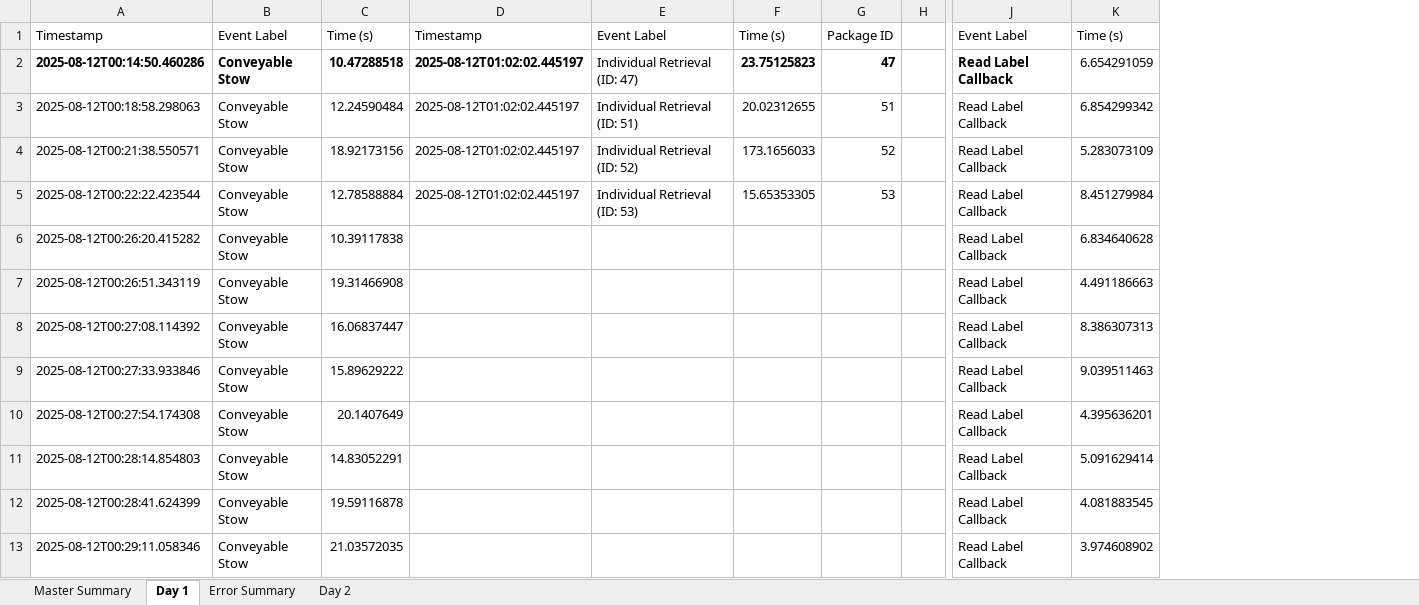
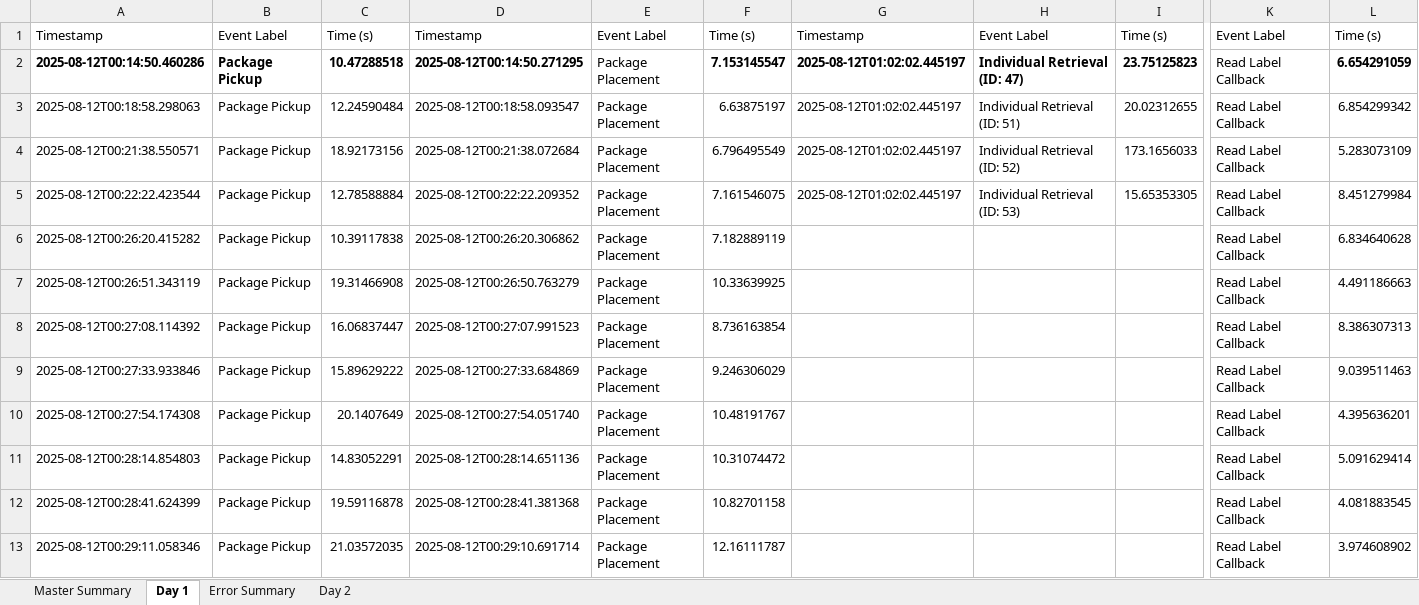
Before and after one commit to scramer27/cargo-dashboard-v2, an Excel workbook: master_report.xlsx, sheet Day 1, drawn as a sheet; only a part is shown, gaps mark what is left out; values as stored, in another font and other column widths than the file's, no borders; charts and pictures not drawn; removed rows and columns are numbered as before the commit, all else as after; the diff covers the shown part only; the diff names each change by its address in the sheet, - before the commit and + after, or states it on an @@ line.

```diff
--- a/master_report.xlsx (sheet Day 1)
+++ b/master_report.xlsx (sheet Day 1)
+column E, rows 1-13: Event Label | Package Placement | Package Placement | Package Placement | Package Placement | Package Placement | Package Placement | Package Placement | Package Placement | Package Placement | Package Placement | Package Placement | Package Placement
+column F, rows 1-13: Time (s) | 7.153145547 | 6.63875197 | 6.796495549 | 7.161546075 | 7.182889119 | 10.33639925 | 8.736163854 | 9.246306029 | 10.48191767 | 10.31074472 | 10.82701158 | 12.16111787
+column G, rows 1-5: Timestamp | 2025-08-12T01:02:02.445197 | 2025-08-12T01:02:02.445197 | 2025-08-12T01:02:02.445197 | 2025-08-12T01:02:02.445197
-column G, rows 1-5: Package ID | 47 | 51 | 52 | 53
-column H, empty
-B2:B13: Conveyable Stow
+B2:B13: Package Pickup
-D2: 2025-08-12T01:02:02.445197
+D2: 2025-08-12T00:14:50.271295
-H2 bold: off
+H2 bold: on
-K2 bold: on
+K2 bold: off
-L2 bold: off
+L2 bold: on
-D3: 2025-08-12T01:02:02.445197
+D3: 2025-08-12T00:18:58.093547
-D4: 2025-08-12T01:02:02.445197
+D4: 2025-08-12T00:21:38.072684
-D5: 2025-08-12T01:02:02.445197
+D5: 2025-08-12T00:22:22.209352
-D6: (empty)
+D6: 2025-08-12T00:26:20.306862
-D7: (empty)
+D7: 2025-08-12T00:26:50.763279
-D8: (empty)
+D8: 2025-08-12T00:27:07.991523
-D9: (empty)
+D9: 2025-08-12T00:27:33.684869
-D10: (empty)
+D10: 2025-08-12T00:27:54.051740
-D11: (empty)
+D11: 2025-08-12T00:28:14.651136
-D12: (empty)
+D12: 2025-08-12T00:28:41.381368
-D13: (empty)
+D13: 2025-08-12T00:29:10.691714
```
Also changed, not shown: 12 added rows, 3 removed rows and 162 edited cells elsewhere in this sheet, sheet Day 2, sheet Master Summary, charts or pictures, 4 other files.
